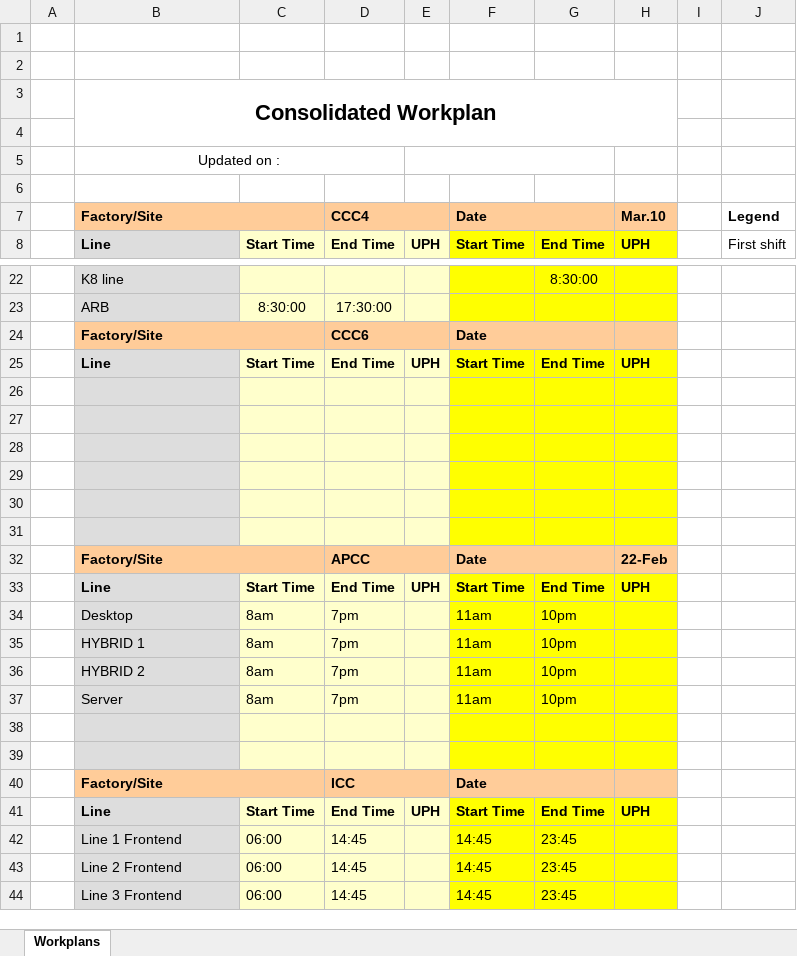
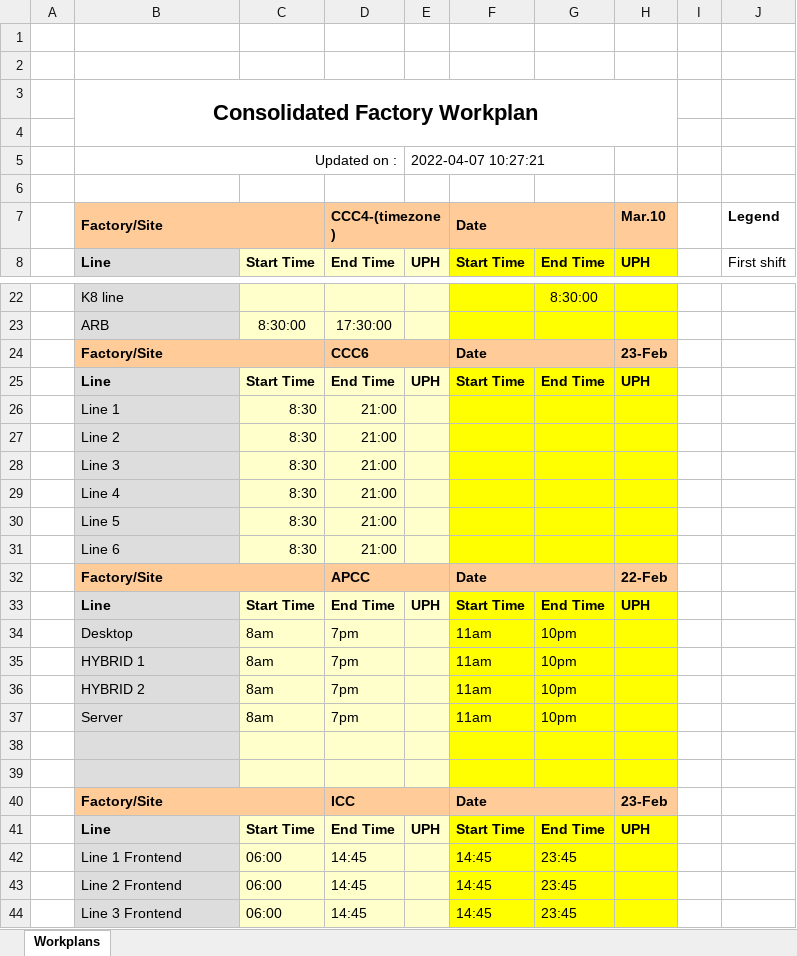
Before and after one commit to kamarulsyamil/gppworkplan, an Excel workbook: Consolidated Factory Workplan1.xlsx, sheet Workplans, drawn as a sheet; only a part is shown, gaps mark what is left out; values as stored, in another font and other column widths than the file's, no borders; the diff names each change by its address in the sheet, - before the commit and + after, or states it on an @@ line.

```diff
--- a/Consolidated Factory Workplan1.xlsx (sheet Workplans)
+++ b/Consolidated Factory Workplan1.xlsx (sheet Workplans)
-B3: Consolidated Workplan
+B3: Consolidated Factory Workplan
-B5 alignment: center
+B5 alignment: right
-E5: (empty)
+E5: 2022-04-07 10:27:21
-D7: CCC4
+D7: CCC4-(timezone)
-H24: (empty)
+H24: 23-Feb
-row 26: (empty)
+row 26:  | Line 1 | 8:30 | 21:00
-row 27: (empty)
+row 27:  | Line 2 | 8:30 | 21:00
-row 28: (empty)
+row 28:  | Line 3 | 8:30 | 21:00
-row 29: (empty)
+row 29:  | Line 4 | 8:30 | 21:00
-row 30: (empty)
+row 30:  | Line 5 | 8:30 | 21:00
-row 31: (empty)
+row 31:  | Line 6 | 8:30 | 21:00
-H40: (empty)
+H40: 23-Feb
```
Also changed, not shown: Consolidated Factory Workplan.xlsx, 5 other files.
